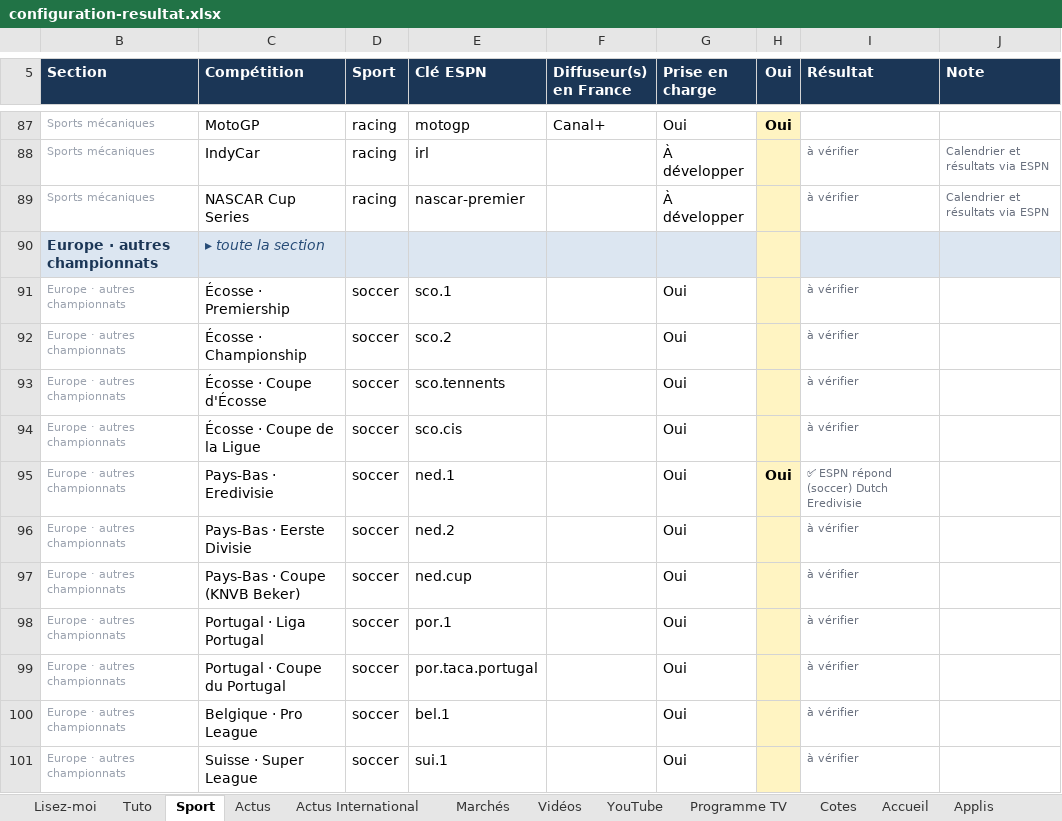
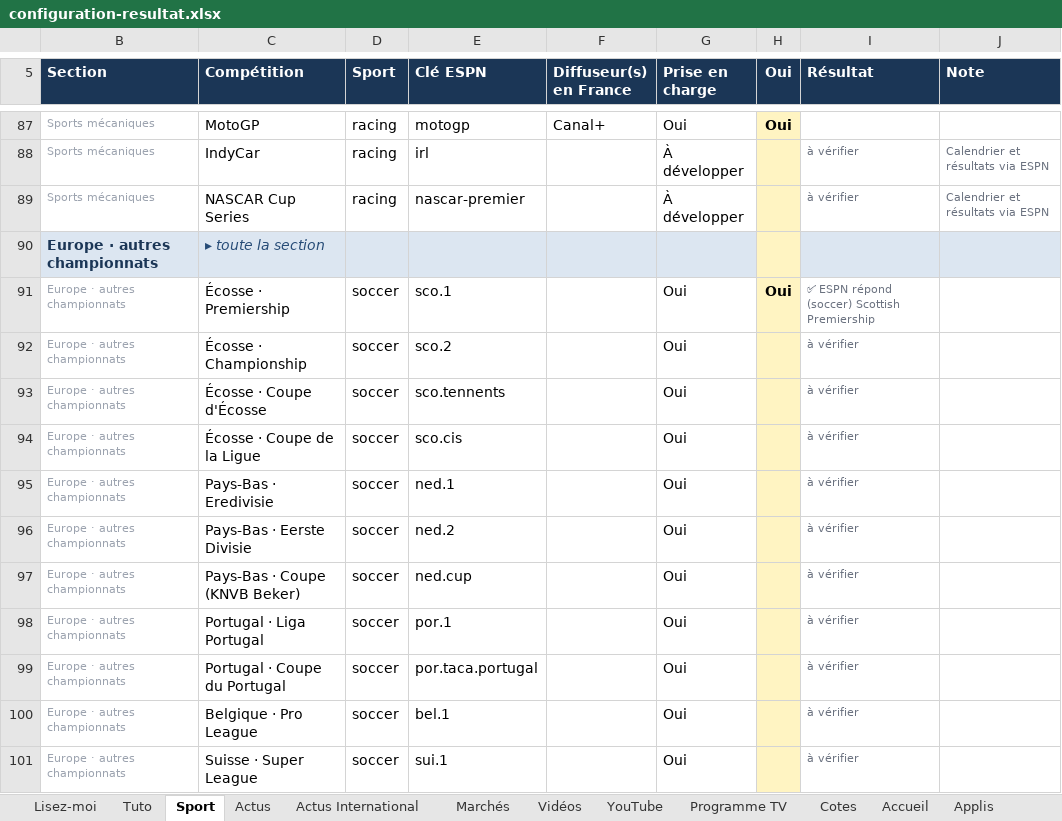
Before and after one commit to ZyAvo/iPhone-Dock, an Excel workbook: config/configuration-resultat.xlsx, sheet Sport, drawn as a sheet; only a part is shown, gaps mark what is left out; values as stored, in another font and other column widths than the file's, no borders; conditional formats not drawn; the diff names each change by its address in the sheet, - before the commit and + after, or states it on an @@ line.

Commit message:
Configuration depuis le classeur

```diff
--- a/config/configuration-resultat.xlsx (sheet Sport)
+++ b/config/configuration-resultat.xlsx (sheet Sport)
-H91 (Oui): (empty)
+H91 (Oui): Oui
-I91 (Résultat): à vérifier
+I91 (Résultat): ✅ ESPN répond (soccer) Scottish Premiership
-H95 (Oui): Oui
+H95 (Oui): (empty)
-I95 (Résultat): ✅ ESPN répond (soccer) Dutch Eredivisie
+I95 (Résultat): à vérifier
```
Also changed, not shown: configuration.xlsx, 4 other files.
